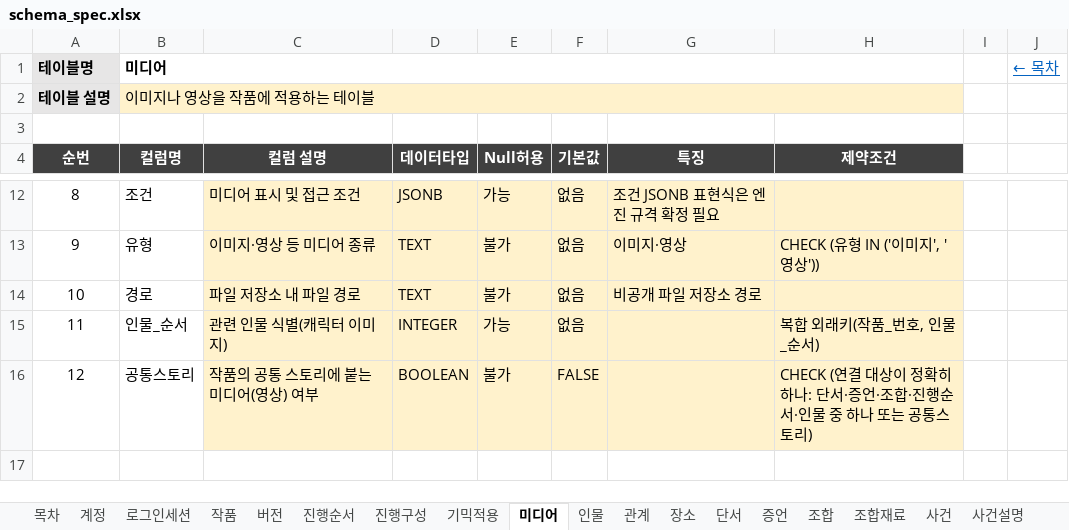
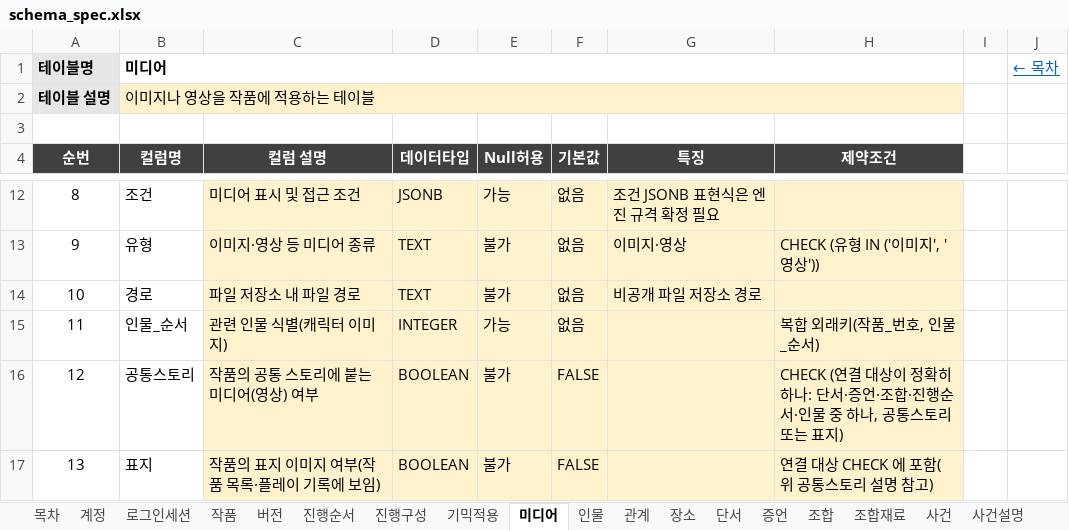
Before and after one commit to Donguk-Kim-kr/murdermystery, an Excel workbook: db/spec/schema_spec.xlsx, sheet 미디어, drawn as a sheet; only a part is shown, gaps mark what is left out; values as stored, in another font and other column widths than the file's, no borders; the diff names each change by its address in the sheet, - before the commit and + after, or states it on an @@ line.

```diff
--- a/db/spec/schema_spec.xlsx (sheet 미디어)
+++ b/db/spec/schema_spec.xlsx (sheet 미디어)
-H16 (제약조건): …중 하나 또는 공통스토리)
+H16 (제약조건): …중 하나, 공통스토리 또는 표지)
+row 17: 13 | 표지 | 작품의 표지 이미지 여부(작품 목록·플레이 기록에 보임) | BOOLEAN | 불가 | FALSE |  | 연결 대상 CHECK 에 포함(위 공통스토리 설명 참고)
```
Also changed, not shown: sheet 목차, 18 other files.
